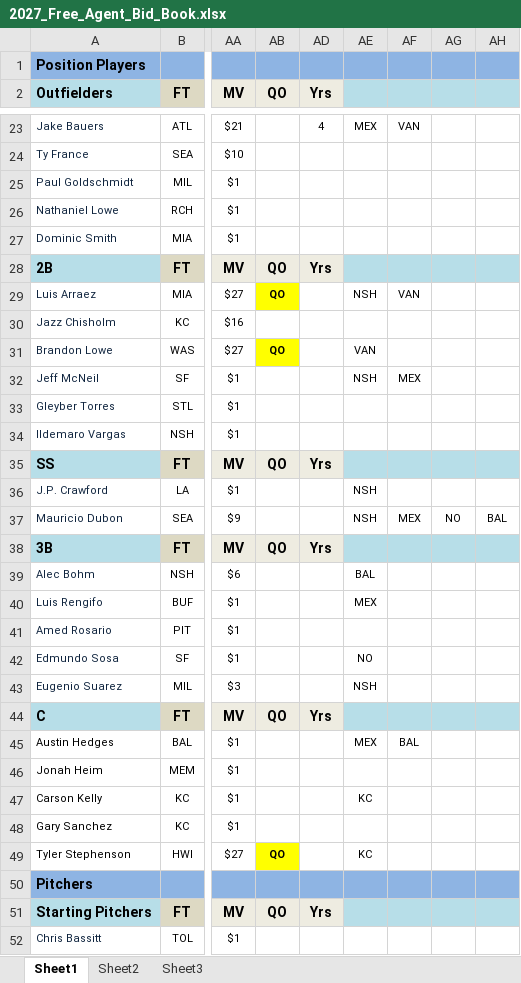
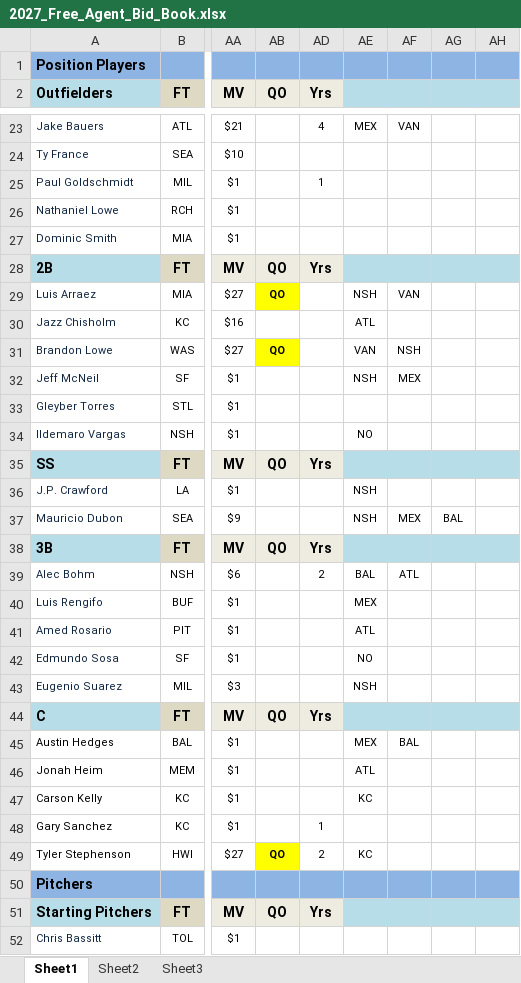
Before and after one commit to tsp120/uba-site, an Excel workbook: data/files/2027_Free_Agent_Bid_Book.xlsx, sheet Sheet1, drawn as a sheet; only a part is shown, gaps mark what is left out; values as stored, in another font and other column widths than the file's, no borders; charts and pictures not drawn; the diff covers the shown part only; the diff names each change by its address in the sheet, - before the commit and + after, or states it on an @@ line.

```diff
--- a/data/files/2027_Free_Agent_Bid_Book.xlsx (sheet Sheet1)
+++ b/data/files/2027_Free_Agent_Bid_Book.xlsx (sheet Sheet1)
-AD25 (Yrs): (empty)
+AD25 (Yrs): 1
-AE30: (empty)
+AE30: ATL
-AF31: (empty)
+AF31: NSH
-AE34: (empty)
+AE34: NO
-AG37: NO
+AG37: BAL
-AH37: BAL
+AH37: (empty)
-AD39 (Yrs): (empty)
+AD39 (Yrs): 2
-AF39: (empty)
+AF39: ATL
-AE41: (empty)
+AE41: ATL
-AE46: (empty)
+AE46: ATL
-AD48 (Yrs): (empty)
+AD48 (Yrs): 1
-AD49 (Yrs): (empty)
+AD49 (Yrs): 2
```
Also changed, not shown: 2 removed rows and 26 edited cells elsewhere in this sheet, formulas that keep their value, data/files/2027_Team_to_Team.xlsx, 3 other files.
